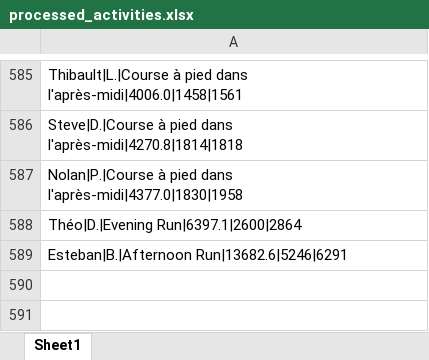
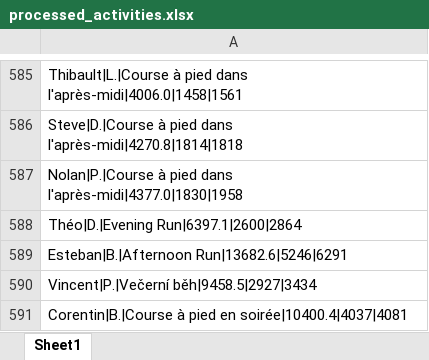
Before and after one commit to theodtl/running_team_vs, an Excel workbook: data/processed_activities.xlsx, sheet Sheet1, drawn as a sheet; only a part is shown, gaps mark what is left out; values as stored, in another font and other column widths than the file's, no borders; the diff names each change by its address in the sheet, - before the commit and + after, or states it on an @@ line.

```diff
--- a/data/processed_activities.xlsx (sheet Sheet1)
+++ b/data/processed_activities.xlsx (sheet Sheet1)
+row 590: Vincent|P.|Večerní běh|9458.5|2927|3434
+row 591: Corentin|B.|Course à pied en soirée|10400.4|4037|4081
```
Also changed, not shown: data/activities_log.xlsx, data/distances.xlsx, 2 other files.
